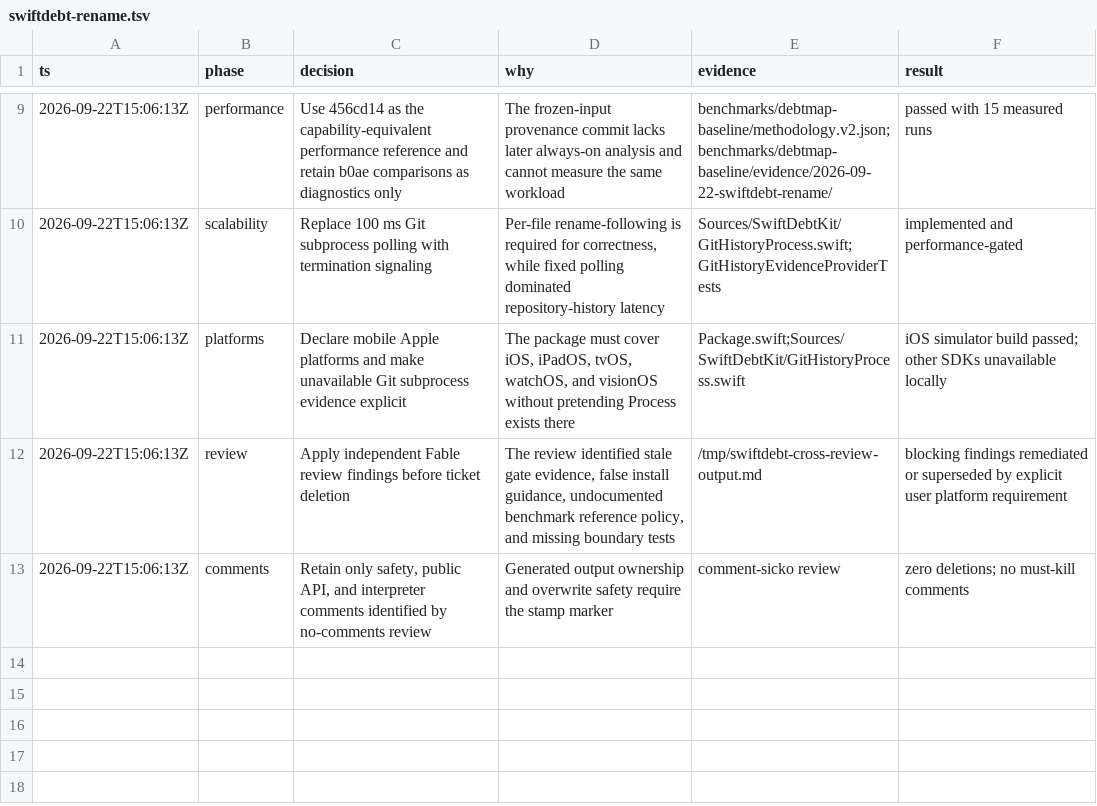
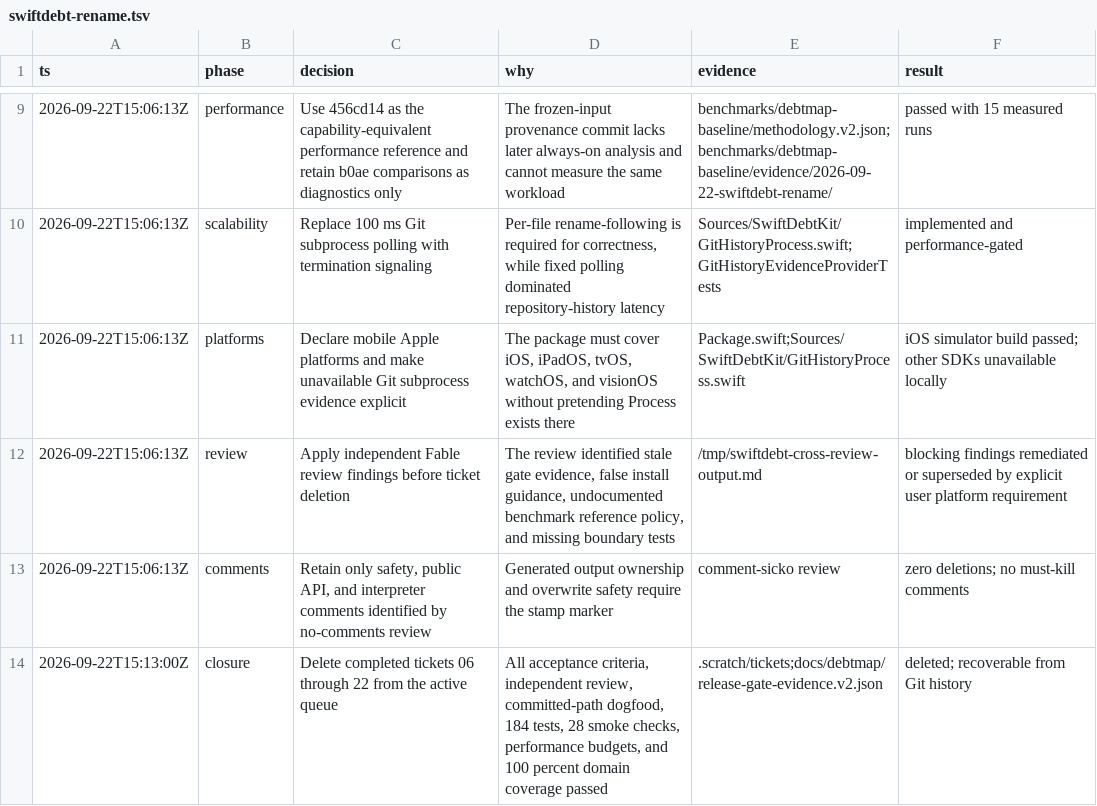
Before and after one commit to brunogama/SwiftDebt, a TSV file: .audit/swiftdebt-rename.tsv, drawn as a sheet; only a part is shown, gaps mark what is left out.

Commit message:
chore(tickets): archive completed debtmap waves
Remove tickets 06 through 22 after their acceptance criteria and release gates passed. Keep the active queue empty, document the completion policy, and make the wave planner report an empty queue successfully.

```diff
--- a/.audit/swiftdebt-rename.tsv
+++ b/.audit/swiftdebt-rename.tsv
@@ -13 +13,2 @@ ts	phase	decision	why	evidence	result
 2026-09-22T15:06:13Z	comments	Retain only safety, public API, and interpreter comments identified by no-comments review	Generated output ownership and overwrite safety require the stamp marker	comment-sicko review	zero deletions; no must-kill comments
+2026-09-22T15:13:00Z	closure	Delete completed tickets 06 through 22 from the active queue	All acceptance criteria, independent review, committed-path dogfood, 184 tests, 28 smoke checks, performance budgets, and 100 percent domain coverage passed	.scratch/tickets;docs/debtmap/release-gate-evidence.v2.json	deleted; recoverable from Git history
```
